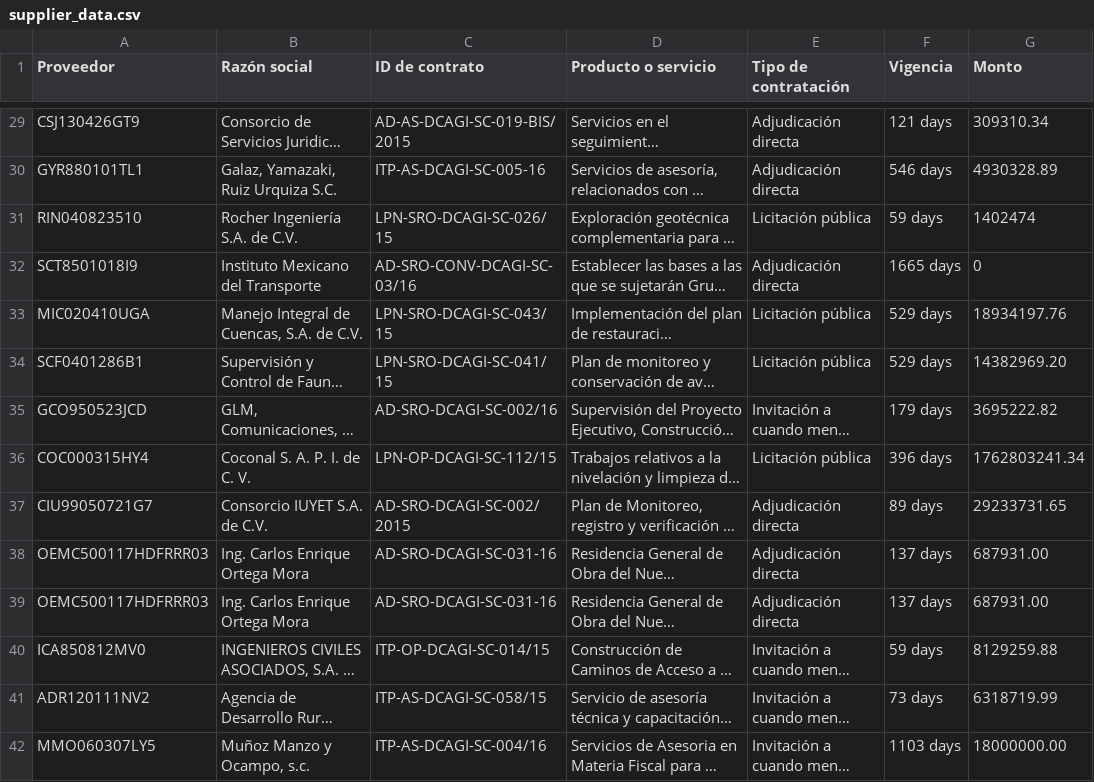
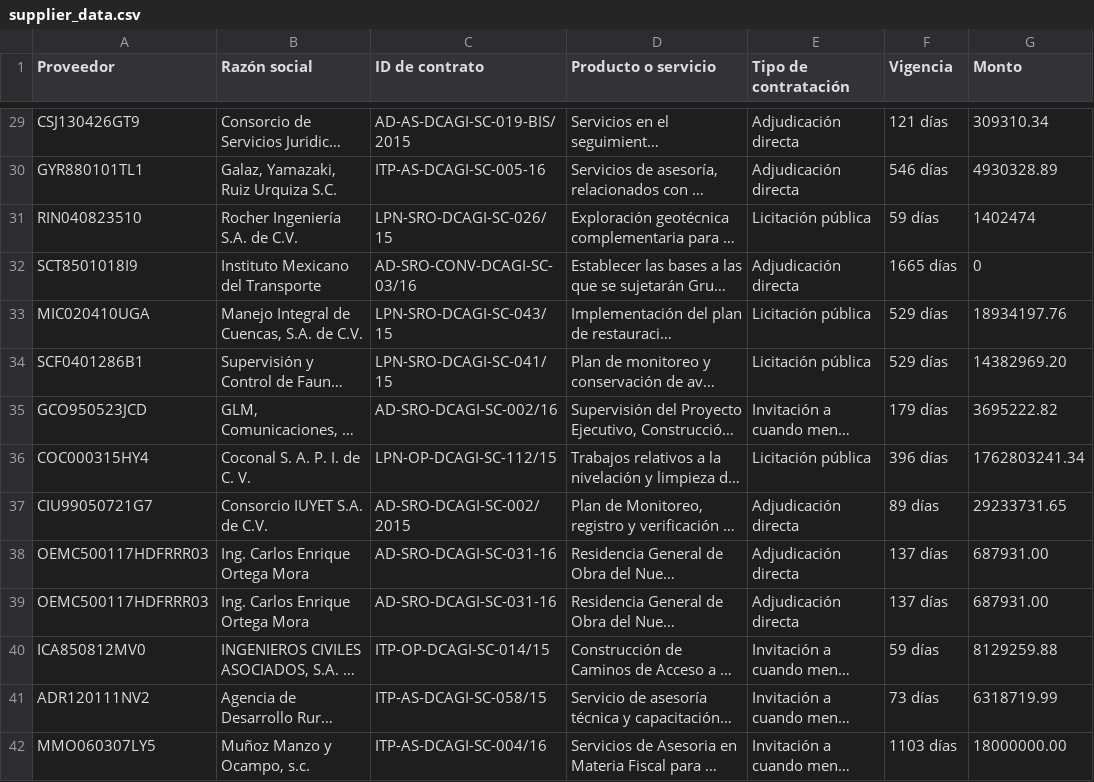
Before and after one commit to nez/edca-dashboard, a CSV file: public/supplier_data.csv, drawn as a sheet; only a part is shown, gaps mark what is left out; long unchanged cells end in …; the diff covers the shown part only; the diff names each change by its address in the sheet, - before the commit and + after, or states it on an @@ line.

```diff
--- a/public/supplier_data.csv
+++ b/public/supplier_data.csv
-F29 (Vigencia): 121 days
+F29 (Vigencia): 121 días
-F30 (Vigencia): 546 days
+F30 (Vigencia): 546 días
-F31 (Vigencia): 59 days
+F31 (Vigencia): 59 días
-F32 (Vigencia): 1665 days
+F32 (Vigencia): 1665 días
-F33:F34 (Vigencia): 529 days
+F33:F34 (Vigencia): 529 días
-F35 (Vigencia): 179 days
+F35 (Vigencia): 179 días
-F36 (Vigencia): 396 days
+F36 (Vigencia): 396 días
-F37 (Vigencia): 89 days
+F37 (Vigencia): 89 días
-F38:F39 (Vigencia): 137 days
+F38:F39 (Vigencia): 137 días
-F40 (Vigencia): 59 days
+F40 (Vigencia): 59 días
-F41 (Vigencia): 73 days
+F41 (Vigencia): 73 días
-F42 (Vigencia): 1103 days
+F42 (Vigencia): 1103 días
```
Also changed, not shown: 173 edited cells elsewhere in this file.
